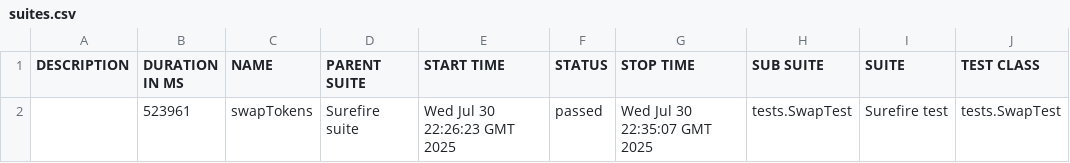
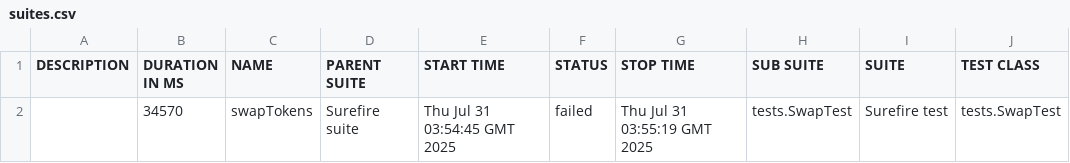
Before and after one commit to Aloshya-QA/AtlantisDEX, a CSV file: 8/data/suites.csv, drawn as a sheet; only a part is shown; the diff names each change by its address in the sheet, - before the commit and + after, or states it on an @@ line.

```diff
--- a/8/data/suites.csv
+++ b/8/data/suites.csv
-B2 (DURATION IN MS): 523961
+B2 (DURATION IN MS): 34570
-E2 (START TIME): Wed Jul 30 22:26:23 GMT 2025
+E2 (START TIME): Thu Jul 31 03:54:45 GMT 2025
-F2 (STATUS): passed
+F2 (STATUS): failed
-G2 (STOP TIME): Wed Jul 30 22:35:07 GMT 2025
+G2 (STOP TIME): Thu Jul 31 03:55:19 GMT 2025
```
Also changed, not shown: 29 other files.
